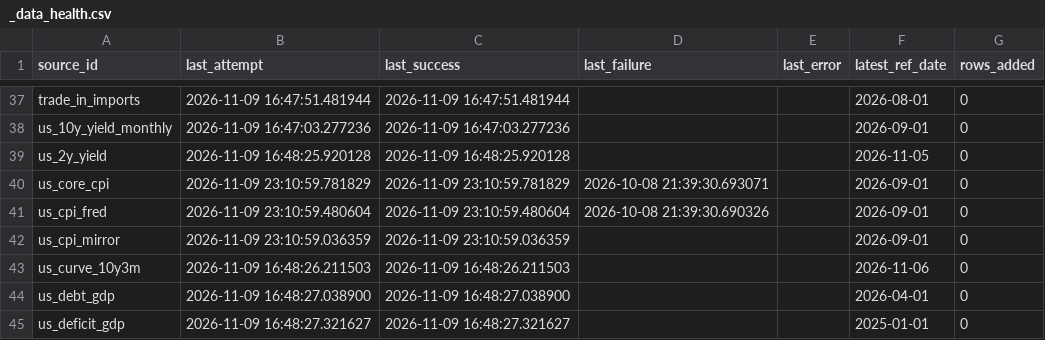
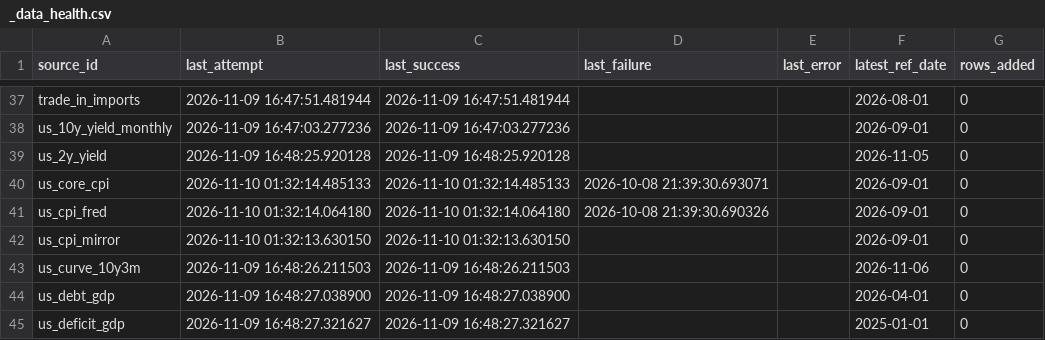
Before and after one commit to Shawhir/Commodities, a CSV file: data/store/_data_health.csv, drawn as a sheet; only a part is shown, gaps mark what is left out.

Commit message:
data: release run 2026-11-10

```diff
--- a/data/store/_data_health.csv
+++ b/data/store/_data_health.csv
@@ -39,5 +39,5 @@ us_10y_yield_monthly,2026-11-09 16:47:03.277236,2026-11-09 16:47:03.277236,,,202
 us_2y_yield,2026-11-09 16:48:25.920128,2026-11-09 16:48:25.920128,,,2026-11-05,0
-us_core_cpi,2026-11-09 23:10:59.781829,2026-11-09 23:10:59.781829,2026-10-08 21:39:30.693071,,2026-09-01,0
-us_cpi_fred,2026-11-09 23:10:59.480604,2026-11-09 23:10:59.480604,2026-10-08 21:39:30.690326,,2026-09-01,0
-us_cpi_mirror,2026-11-09 23:10:59.036359,2026-11-09 23:10:59.036359,,,2026-09-01,0
+us_core_cpi,2026-11-10 01:32:14.485133,2026-11-10 01:32:14.485133,2026-10-08 21:39:30.693071,,2026-09-01,0
+us_cpi_fred,2026-11-10 01:32:14.064180,2026-11-10 01:32:14.064180,2026-10-08 21:39:30.690326,,2026-09-01,0
+us_cpi_mirror,2026-11-10 01:32:13.630150,2026-11-10 01:32:13.630150,,,2026-09-01,0
 us_curve_10y3m,2026-11-09 16:48:26.211503,2026-11-09 16:48:26.211503,,,2026-11-06,0
```
